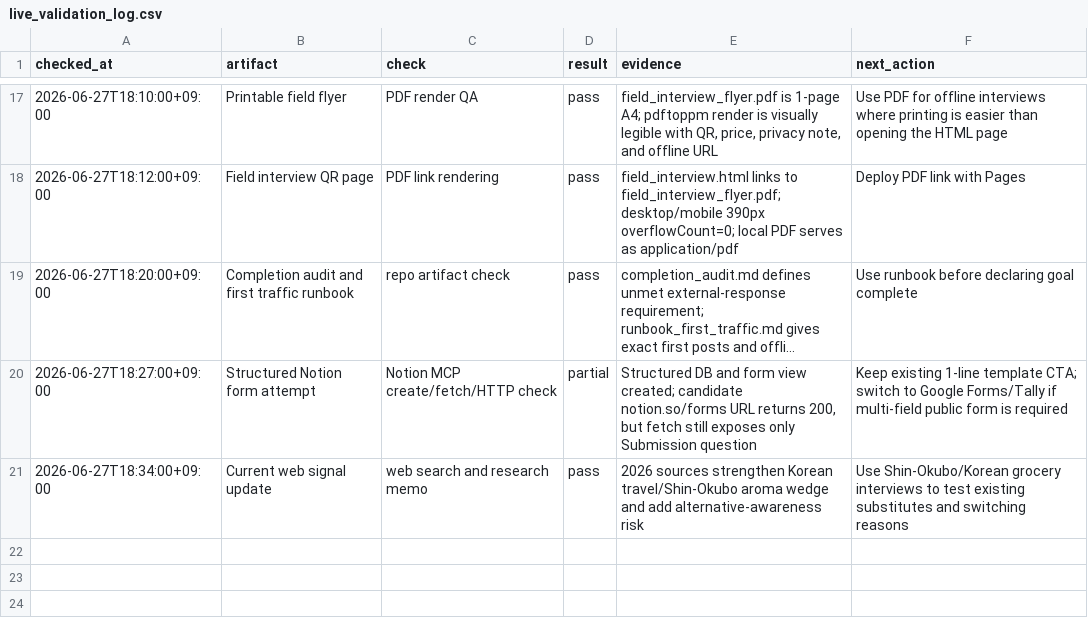
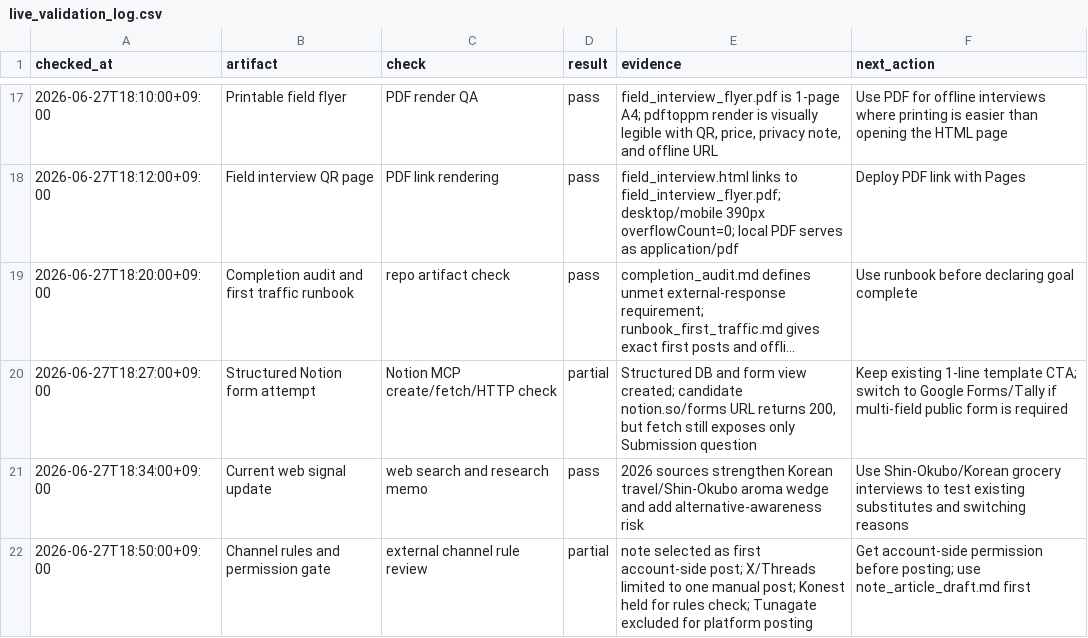
Before and after one commit to gurwnswh9910-maker/korean-sesame-oil-mvp, a CSV file: experiments/live_validation_log.csv, drawn as a sheet; only a part is shown, gaps mark what is left out; long unchanged cells end in ….

Commit message:
Add external posting gate and note draft

```diff
--- a/experiments/live_validation_log.csv
+++ b/experiments/live_validation_log.csv
@@ -21 +21,2 @@ checked_at,artifact,check,result,evidence,next_action
 2026-06-27T18:34:00+09:00,Current web signal update,web search and research memo,pass,"2026 sources strengthen Korean travel/Shin-Okubo aroma wedge and add alternative-awareness risk","Use Shin-Okubo/Korean grocery interviews to test existing substitutes and switching reasons"
+2026-06-27T18:50:00+09:00,Channel rules and permission gate,external channel rule review,partial,"note selected as first account-side post; X/Threads limited to one manual post; Konest held for rules check; Tunagate excluded for platform posting","Get account-side permission before posting; use note_article_draft.md first"
```
Also changed, not shown: experiments/channel_posting_log.csv, 8 other files.
